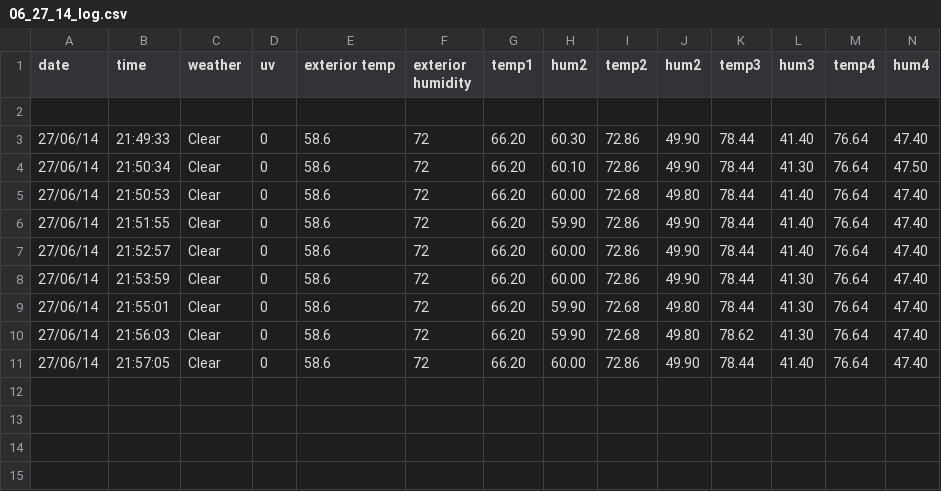
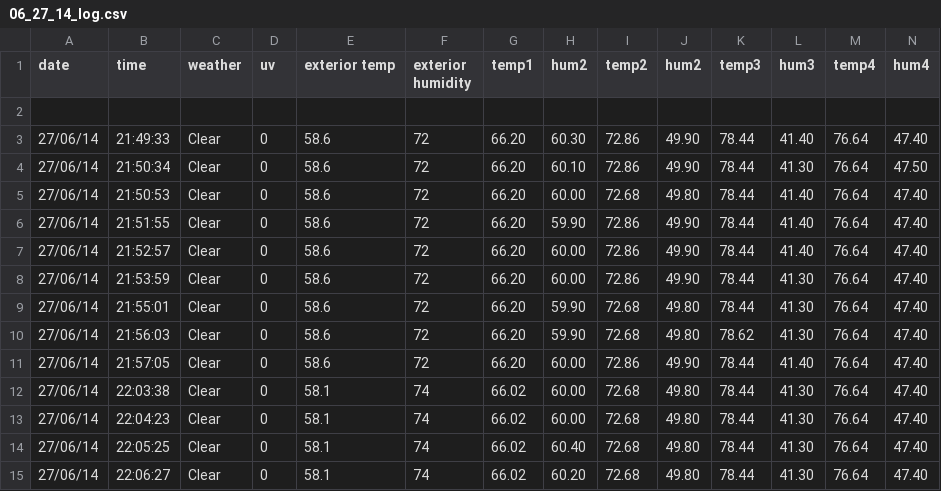
Before and after one commit to boralad56/house, a CSV file: 06_27_14_log.csv, drawn as a sheet; only a part is shown; rows hold the shown columns only; the diff names each change by its address in the sheet, - before the commit and + after, or states it on an @@ line.

```diff
--- a/06_27_14_log.csv
+++ b/06_27_14_log.csv
+row 12: 27/06/14 | 22:03:38 | Clear | 0 | 58.1 | 74 | 66.02 | 60.00 | 72.68 | 49.80 | 78.44 | 41.30 | 76.64 | 47.40
+row 13: 27/06/14 | 22:04:23 | Clear | 0 | 58.1 | 74 | 66.02 | 60.00 | 72.68 | 49.80 | 78.44 | 41.30 | 76.64 | 47.40
+row 14: 27/06/14 | 22:05:25 | Clear | 0 | 58.1 | 74 | 66.02 | 60.40 | 72.68 | 49.80 | 78.44 | 41.30 | 76.64 | 47.40
+row 15: 27/06/14 | 22:06:27 | Clear | 0 | 58.1 | 74 | 66.02 | 60.20 | 72.68 | 49.80 | 78.44 | 41.30 | 76.64 | 47.40
```
Also changed, not shown: 2 other files.
